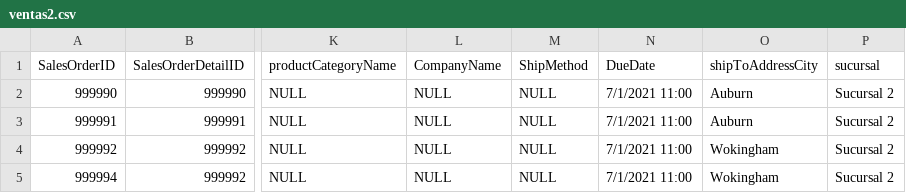
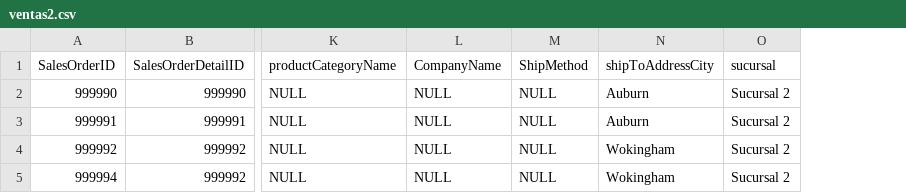
Before and after one commit to BrianLopezM99/datawarehouse1, a CSV file: ventas2.csv, drawn as a sheet; only a part is shown, gaps mark what is left out; the diff names each change by its address in the sheet, - before the commit and + after, or states it on an @@ line.

Commit message:
Add files via upload

```diff
--- a/ventas2.csv
+++ b/ventas2.csv
-column N (DueDate), rows 2-5: all 7/1/2021 11:00
```
